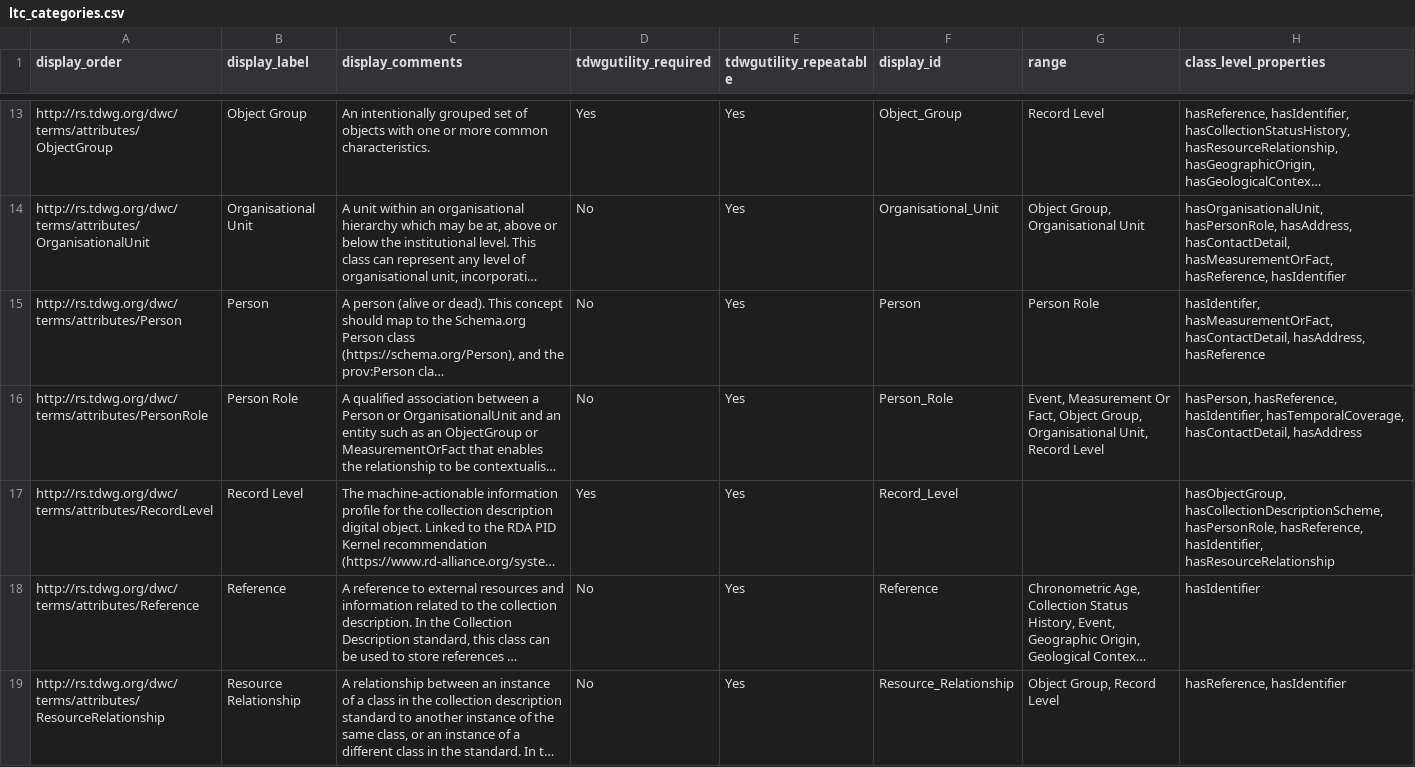
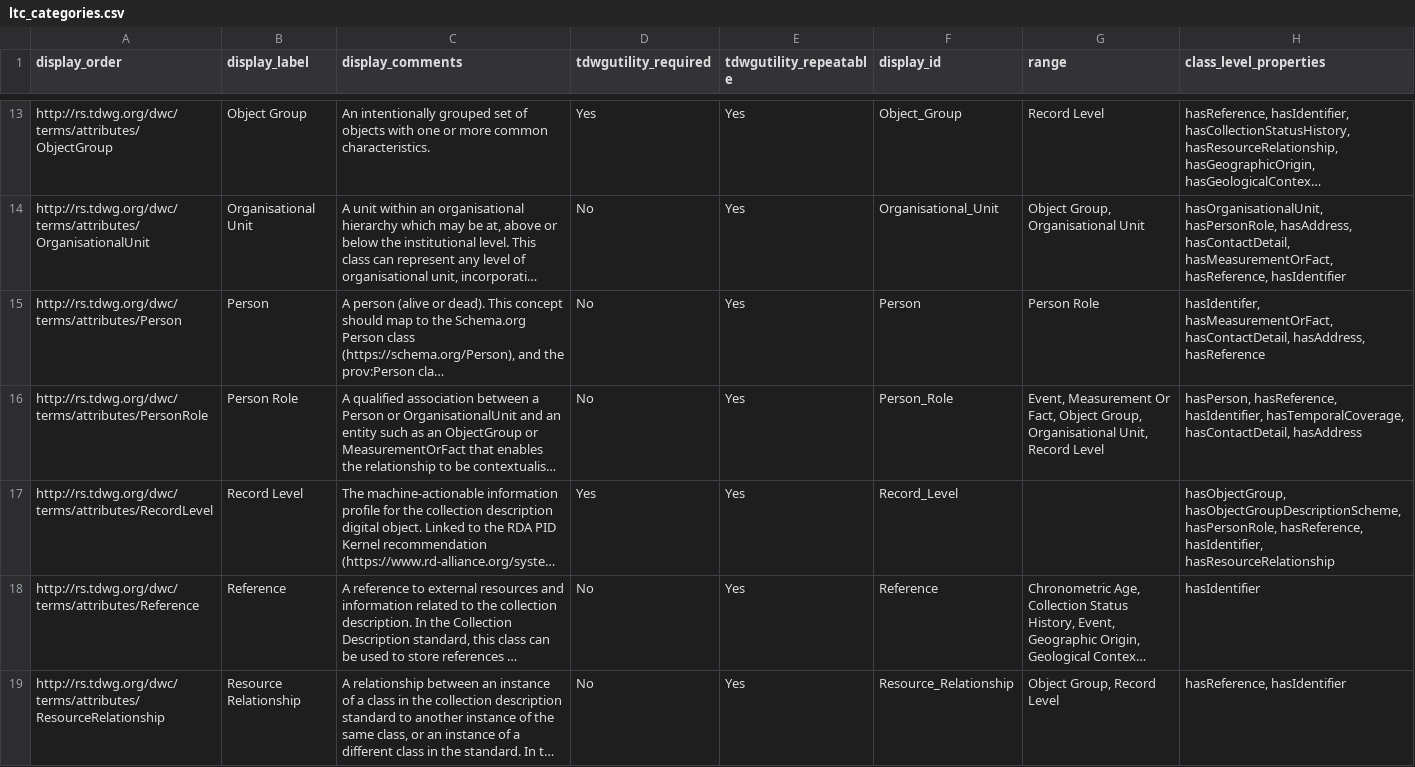
Before and after one commit to tdwg/cd, a CSV file: standard/terms/ltc_categories.csv, drawn as a sheet; only a part is shown, gaps mark what is left out; long unchanged cells end in …; the diff covers the shown part only; the diff names each change by its address in the sheet, - before the commit and + after, or states it on an @@ line.

Commit message:
rename remaining CollectionDescriptionScheme
to "ObjectGroupDescriptionScheme" - #429

```diff
--- a/standard/terms/ltc_categories.csv
+++ b/standard/terms/ltc_categories.csv
-H17 (class_level_properties): hasObjectGroup, hasCollectionDescriptionScheme, hasPersonRole, hasReference,…
+H17 (class_level_properties): hasObjectGroup, hasObjectGroupDescriptionScheme, hasPersonRole, hasReference,…
```
Also changed, not shown: 2 edited cells elsewhere in this file.
